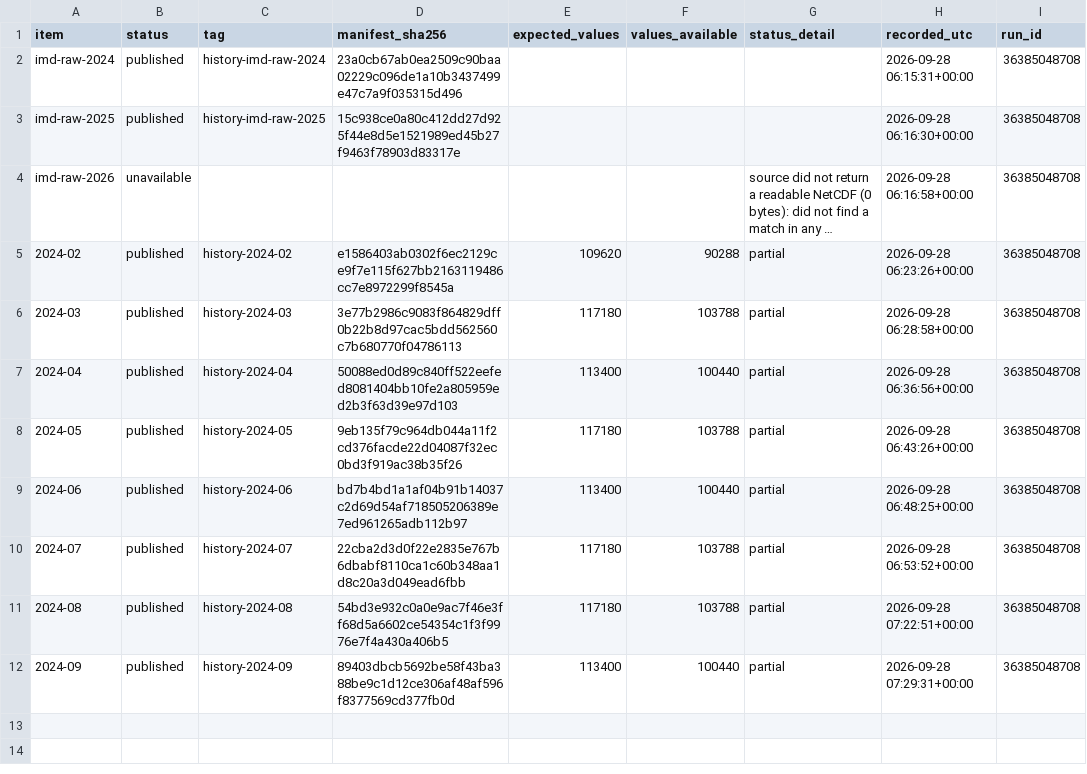
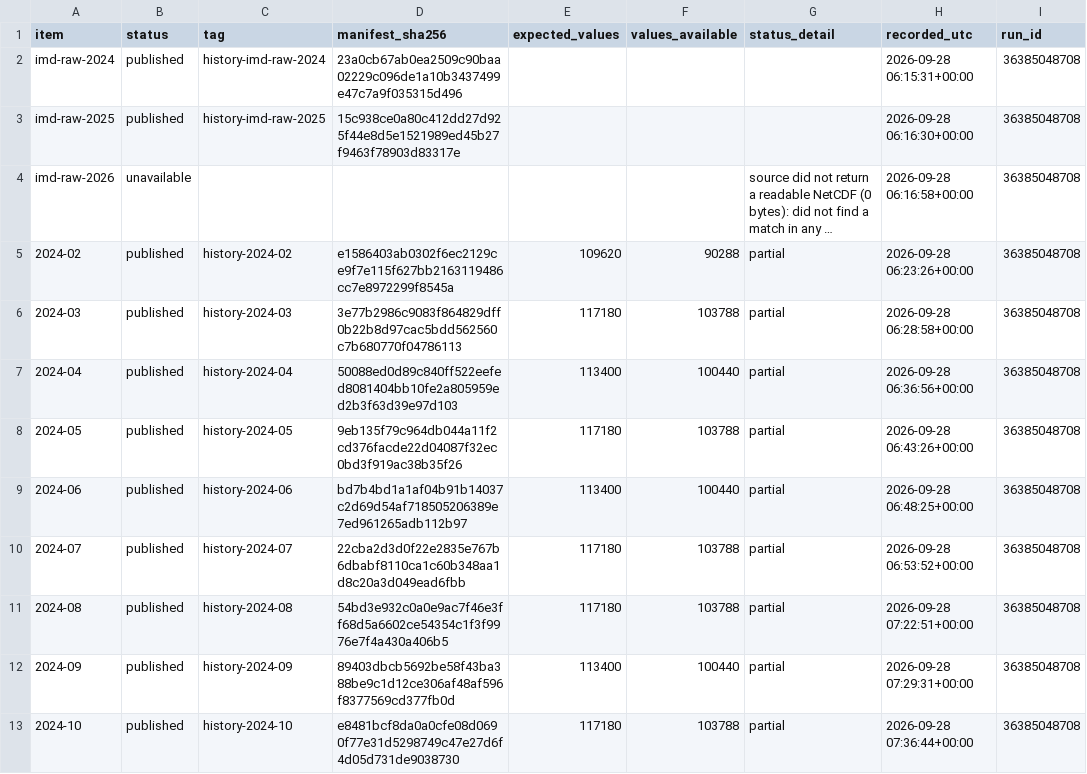
Before and after one commit to gnmcool/bharat-weather-intelligence-v2, a CSV file: history/INDEX.csv, drawn as a sheet; long unchanged cells end in …; the diff names each change by its address in the sheet, - before the commit and + after, or states it on an @@ line.

Commit message:
history: published 2024-10 (history-2024-10)

```diff
--- a/history/INDEX.csv
+++ b/history/INDEX.csv
+row 13: 2024-10 | published | history-2024-10 | e8481bcf8da0a0cfe08d0690f77e31d5298749c47e27d6f4d05d731de9038730 | 117180 | 103788 | partial | 2026-09-28 07:36:44+00:00 | 36385048708
```
Also changed, not shown: 1 other file.
